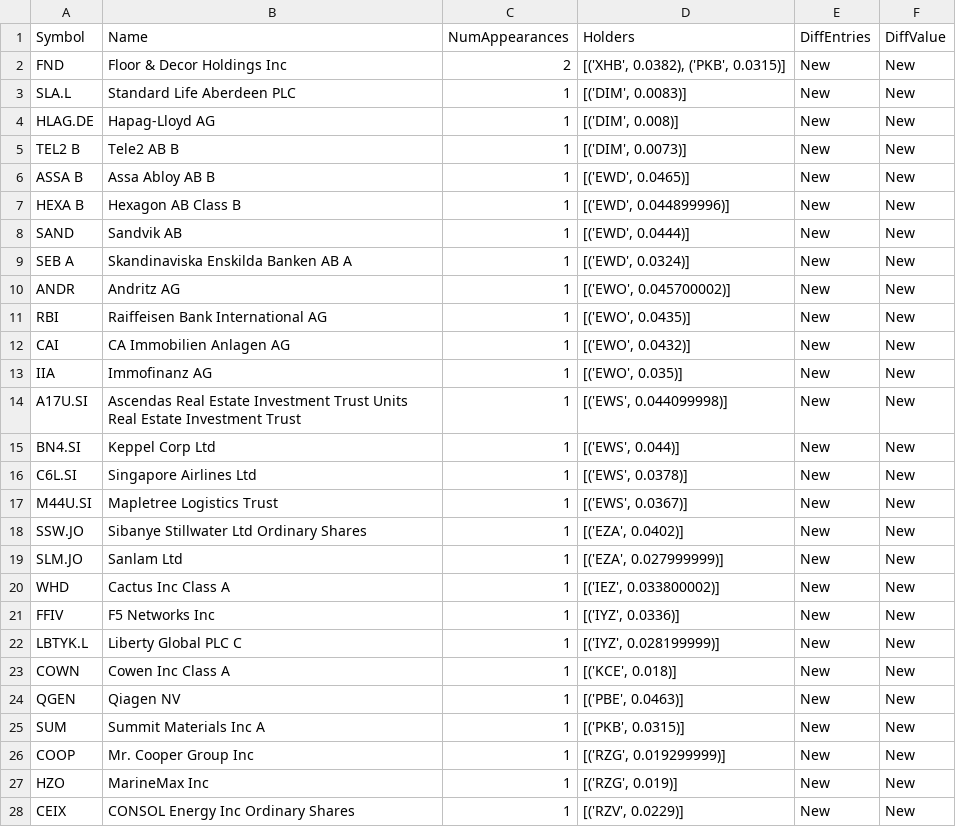
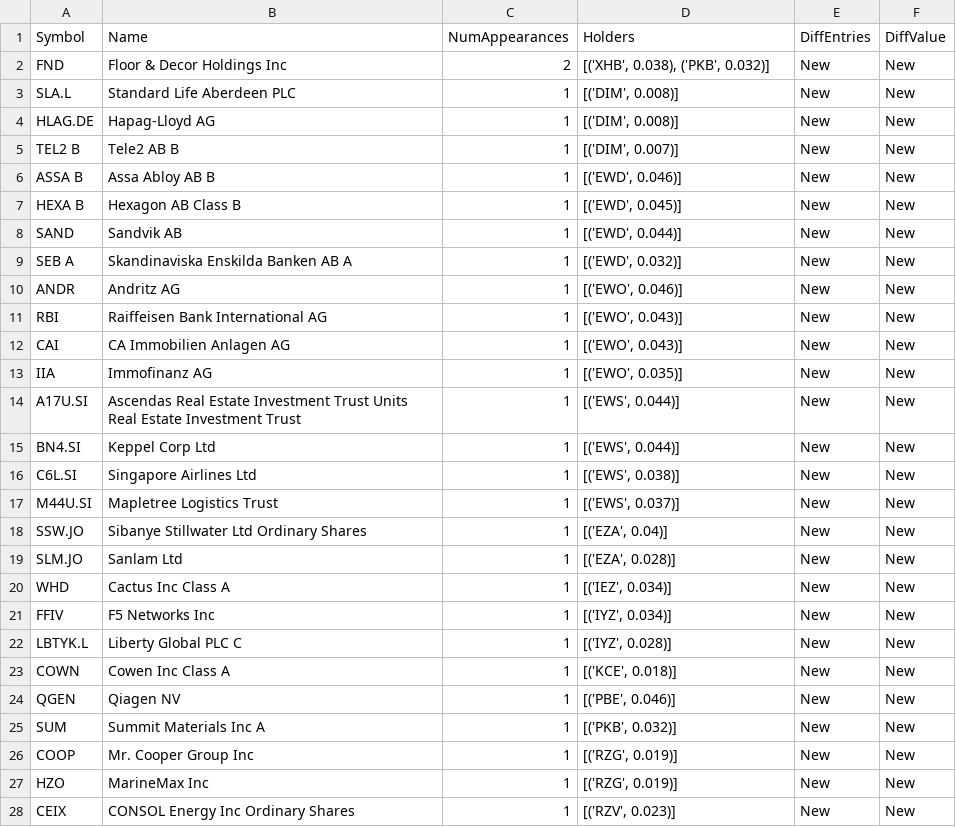
Before and after one commit to asafravid/EtfCorrelationScanner, a CSV file: Results/20210918-192622/etfs_db_most_increased_appearances_entries_new.csv, drawn as a sheet; only a part is shown; the diff covers the shown part only.

```diff
--- a/Results/20210918-192622/etfs_db_most_increased_appearances_entries_new.csv
+++ b/Results/20210918-192622/etfs_db_most_increased_appearances_entries_new.csv
@@ -1,28 +1,28 @@
 Symbol,Name,NumAppearances,Holders,DiffEntries,DiffValue
-FND,Floor & Decor Holdings Inc,2,"[('XHB', 0.0382), ('PKB', 0.0315)]",New,New
-SLA.L,Standard Life Aberdeen PLC,1,"[('DIM', 0.0083)]",New,New
+FND,Floor & Decor Holdings Inc,2,"[('XHB', 0.038), ('PKB', 0.032)]",New,New
+SLA.L,Standard Life Aberdeen PLC,1,"[('DIM', 0.008)]",New,New
 HLAG.DE,Hapag-Lloyd AG,1,"[('DIM', 0.008)]",New,New
-TEL2 B,Tele2 AB B,1,"[('DIM', 0.0073)]",New,New
-ASSA B,Assa Abloy AB B,1,"[('EWD', 0.0465)]",New,New
-HEXA B,Hexagon AB Class B,1,"[('EWD', 0.044899996)]",New,New
-SAND,Sandvik AB,1,"[('EWD', 0.0444)]",New,New
-SEB A,Skandinaviska Enskilda Banken AB A,1,"[('EWD', 0.0324)]",New,New
-ANDR,Andritz AG,1,"[('EWO', 0.045700002)]",New,New
-RBI,Raiffeisen Bank International AG,1,"[('EWO', 0.0435)]",New,New
-CAI,CA Immobilien Anlagen AG,1,"[('EWO', 0.0432)]",New,New
+TEL2 B,Tele2 AB B,1,"[('DIM', 0.007)]",New,New
+ASSA B,Assa Abloy AB B,1,"[('EWD', 0.046)]",New,New
+HEXA B,Hexagon AB Class B,1,"[('EWD', 0.045)]",New,New
+SAND,Sandvik AB,1,"[('EWD', 0.044)]",New,New
+SEB A,Skandinaviska Enskilda Banken AB A,1,"[('EWD', 0.032)]",New,New
+ANDR,Andritz AG,1,"[('EWO', 0.046)]",New,New
+RBI,Raiffeisen Bank International AG,1,"[('EWO', 0.043)]",New,New
+CAI,CA Immobilien Anlagen AG,1,"[('EWO', 0.043)]",New,New
 IIA,Immofinanz AG,1,"[('EWO', 0.035)]",New,New
-A17U.SI,Ascendas Real Estate Investment Trust Units Real Estate Investment Trust,1,"[('EWS', 0.044099998)]",New,New
+A17U.SI,Ascendas Real Estate Investment Trust Units Real Estate Investment Trust,1,"[('EWS', 0.044)]",New,New
 BN4.SI,Keppel Corp Ltd,1,"[('EWS', 0.044)]",New,New
-C6L.SI,Singapore Airlines Ltd,1,"[('EWS', 0.0378)]",New,New
-M44U.SI,Mapletree Logistics Trust,1,"[('EWS', 0.0367)]",New,New
-SSW.JO,Sibanye Stillwater Ltd Ordinary Shares,1,"[('EZA', 0.0402)]",New,New
-SLM.JO,Sanlam Ltd,1,"[('EZA', 0.027999999)]",New,New
-WHD,Cactus Inc Class A,1,"[('IEZ', 0.033800002)]",New,New
-FFIV,F5 Networks Inc,1,"[('IYZ', 0.0336)]",New,New
-LBTYK.L,Liberty Global PLC C,1,"[('IYZ', 0.028199999)]",New,New
+C6L.SI,Singapore Airlines Ltd,1,"[('EWS', 0.038)]",New,New
+M44U.SI,Mapletree Logistics Trust,1,"[('EWS', 0.037)]",New,New
+SSW.JO,Sibanye Stillwater Ltd Ordinary Shares,1,"[('EZA', 0.04)]",New,New
+SLM.JO,Sanlam Ltd,1,"[('EZA', 0.028)]",New,New
+WHD,Cactus Inc Class A,1,"[('IEZ', 0.034)]",New,New
+FFIV,F5 Networks Inc,1,"[('IYZ', 0.034)]",New,New
+LBTYK.L,Liberty Global PLC C,1,"[('IYZ', 0.028)]",New,New
 COWN,Cowen Inc Class A,1,"[('KCE', 0.018)]",New,New
-QGEN,Qiagen NV,1,"[('PBE', 0.0463)]",New,New
-SUM,Summit Materials Inc A,1,"[('PKB', 0.0315)]",New,New
-COOP,Mr. Cooper Group Inc,1,"[('RZG', 0.019299999)]",New,New
+QGEN,Qiagen NV,1,"[('PBE', 0.046)]",New,New
+SUM,Summit Materials Inc A,1,"[('PKB', 0.032)]",New,New
+COOP,Mr. Cooper Group Inc,1,"[('RZG', 0.019)]",New,New
 HZO,MarineMax Inc,1,"[('RZG', 0.019)]",New,New
-CEIX,CONSOL Energy Inc Ordinary Shares,1,"[('RZV', 0.0229)]",New,New
+CEIX,CONSOL Energy Inc Ordinary Shares,1,"[('RZV', 0.023)]",New,New
```
Also changed, not shown: 9 edited cells elsewhere in this file, Results/20210918-192622/etfs_db_most_increased_appearances_values_new.csv, Results/20210918-192622/etfs_db_most_increased_weights_entries_new.csv, 43 other files.
